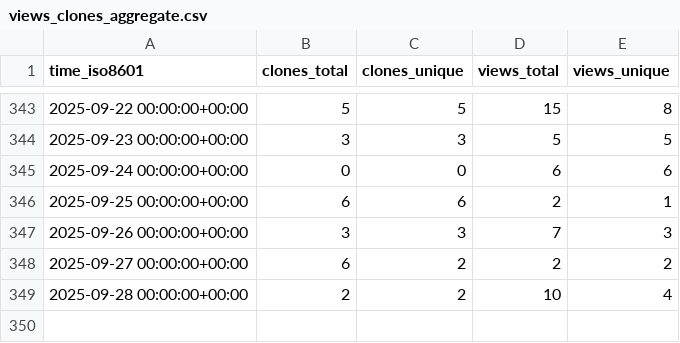
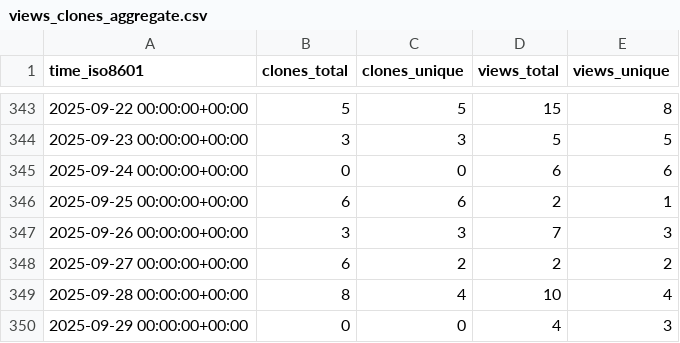
Before and after one commit to The-OpenROAD-Project/ORAssistant, a CSV file: The-OpenROAD-Project/ORAssistant/ghrs-data/views_clones_aggregate.csv, drawn as a sheet; only a part is shown, gaps mark what is left out.

```diff
--- a/The-OpenROAD-Project/ORAssistant/ghrs-data/views_clones_aggregate.csv
+++ b/The-OpenROAD-Project/ORAssistant/ghrs-data/views_clones_aggregate.csv
@@ -348,2 +348,3 @@ time_iso8601,clones_total,clones_unique,views_total,views_unique
 2025-09-27 00:00:00+00:00,6,2,2,2
-2025-09-28 00:00:00+00:00,2,2,10,4
+2025-09-28 00:00:00+00:00,8,4,10,4
+2025-09-29 00:00:00+00:00,0,0,4,3
```
Also changed, not shown: 1 other file.
